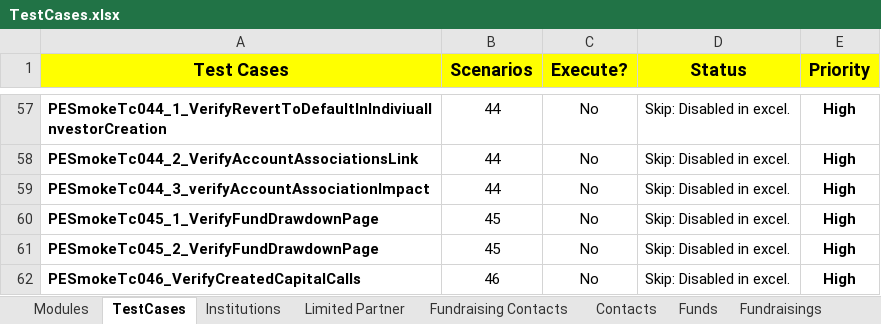
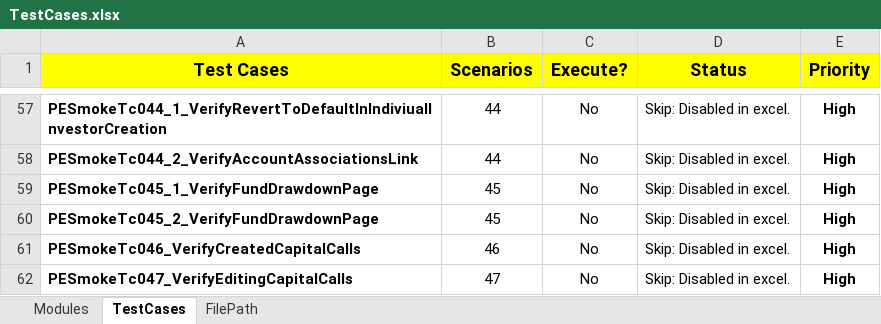
Before and after one commit to NitinNavatar/PE4.3, an Excel workbook: TestCases.xlsx, sheet TestCases, drawn as a sheet; only a part is shown, gaps mark what is left out; the shorter side is filled out with more unchanged rows; values as stored, in another font and other column widths than the file's, no borders; conditional formats not drawn; the diff names each change by its address in the sheet, - before the commit and + after, or states it on an @@ line.

```diff
--- a/TestCases.xlsx (sheet TestCases)
+++ b/TestCases.xlsx (sheet TestCases)
-sheet tab: Institutions
-sheet tab: Limited Partner
-sheet tab: Fundraising Contacts
-sheet tab: Contacts
-sheet tab: Funds
-sheet tab: Fundraisings
-row 59: PESmokeTc044_3_verifyAccountAssociationImpact | 44 | No | Skip: Disabled in excel. | High
```
Also changed, not shown: other sheet tabs, SmokeTestCases.xlsx, 11 other files.
